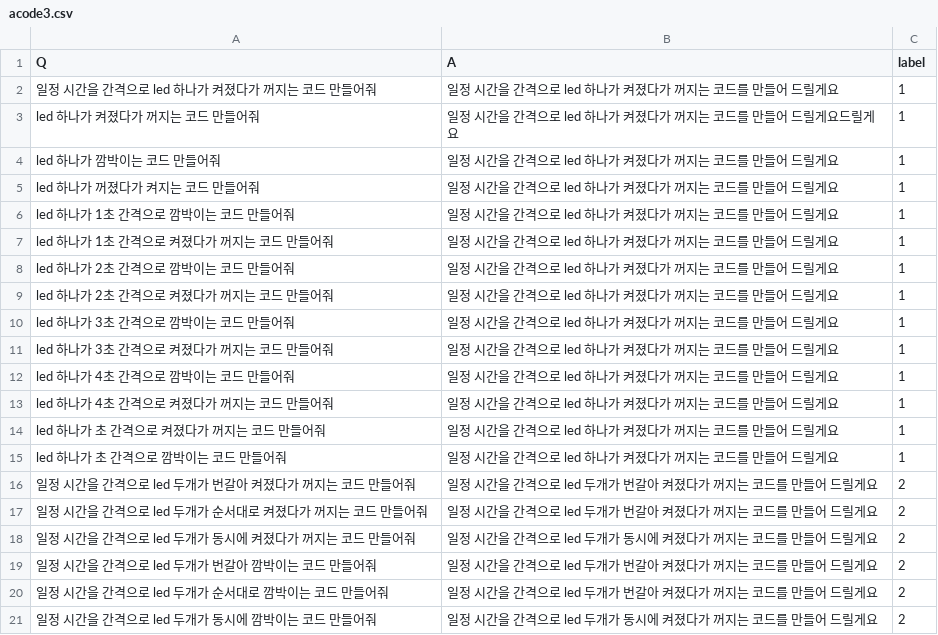
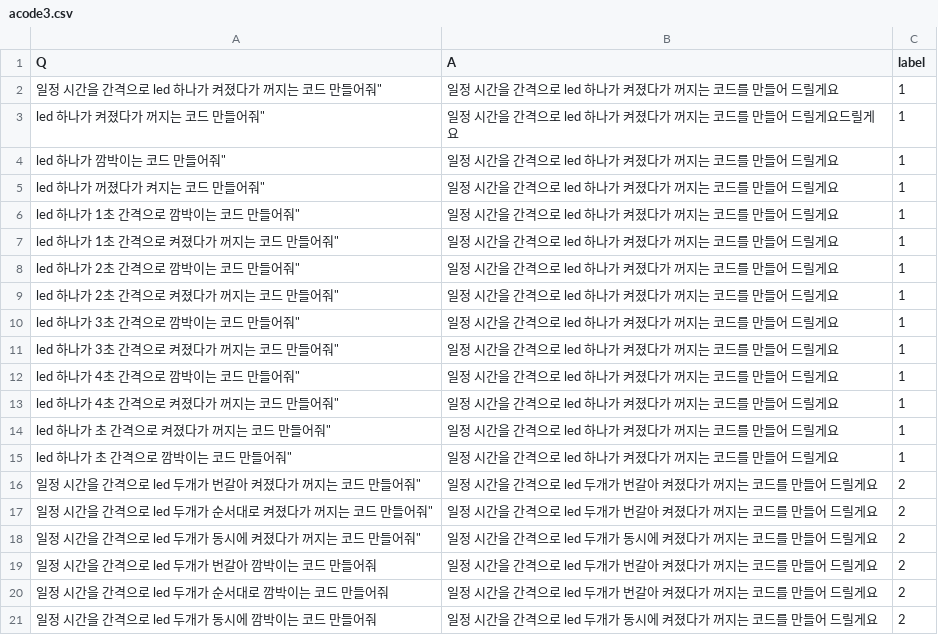
Before and after one commit to proxima1619/proxima1619, a CSV file: acode3.csv, drawn as a sheet; only a part is shown; the diff names each change by its address in the sheet, - before the commit and + after, or states it on an @@ line.

Commit message:
Update acode3.csv

```diff
--- a/acode3.csv
+++ b/acode3.csv
-A2 (Q): 일정 시간을 간격으로 led 하나가 켜졌다가 꺼지는 코드 만들어줘
+A2 (Q): 일정 시간을 간격으로 led 하나가 켜졌다가 꺼지는 코드 만들어줘"
-A3 (Q): led 하나가 켜졌다가 꺼지는 코드 만들어줘
+A3 (Q): led 하나가 켜졌다가 꺼지는 코드 만들어줘"
-A4 (Q): led 하나가 깜박이는 코드 만들어줘
+A4 (Q): led 하나가 깜박이는 코드 만들어줘"
-A5 (Q): led 하나가 꺼졌다가 켜지는 코드 만들어줘
+A5 (Q): led 하나가 꺼졌다가 켜지는 코드 만들어줘"
-A6 (Q): led 하나가 1초 간격으로 깜박이는 코드 만들어줘
+A6 (Q): led 하나가 1초 간격으로 깜박이는 코드 만들어줘"
-A7 (Q): led 하나가 1초 간격으로 켜졌다가 꺼지는 코드 만들어줘
+A7 (Q): led 하나가 1초 간격으로 켜졌다가 꺼지는 코드 만들어줘"
-A8 (Q): led 하나가 2초 간격으로 깜박이는 코드 만들어줘
+A8 (Q): led 하나가 2초 간격으로 깜박이는 코드 만들어줘"
-A9 (Q): led 하나가 2초 간격으로 켜졌다가 꺼지는 코드 만들어줘
+A9 (Q): led 하나가 2초 간격으로 켜졌다가 꺼지는 코드 만들어줘"
-A10 (Q): led 하나가 3초 간격으로 깜박이는 코드 만들어줘
+A10 (Q): led 하나가 3초 간격으로 깜박이는 코드 만들어줘"
-A11 (Q): led 하나가 3초 간격으로 켜졌다가 꺼지는 코드 만들어줘
+A11 (Q): led 하나가 3초 간격으로 켜졌다가 꺼지는 코드 만들어줘"
-A12 (Q): led 하나가 4초 간격으로 깜박이는 코드 만들어줘
+A12 (Q): led 하나가 4초 간격으로 깜박이는 코드 만들어줘"
-A13 (Q): led 하나가 4초 간격으로 켜졌다가 꺼지는 코드 만들어줘
+A13 (Q): led 하나가 4초 간격으로 켜졌다가 꺼지는 코드 만들어줘"
-A14 (Q): led 하나가 초 간격으로 켜졌다가 꺼지는 코드 만들어줘
+A14 (Q): led 하나가 초 간격으로 켜졌다가 꺼지는 코드 만들어줘"
-A15 (Q): led 하나가 초 간격으로 깜박이는 코드 만들어줘
+A15 (Q): led 하나가 초 간격으로 깜박이는 코드 만들어줘"
-A16 (Q): 일정 시간을 간격으로 led 두개가 번갈아 켜졌다가 꺼지는 코드 만들어줘
+A16 (Q): 일정 시간을 간격으로 led 두개가 번갈아 켜졌다가 꺼지는 코드 만들어줘"
-A17 (Q): 일정 시간을 간격으로 led 두개가 순서대로 켜졌다가 꺼지는 코드 만들어줘
+A17 (Q): 일정 시간을 간격으로 led 두개가 순서대로 켜졌다가 꺼지는 코드 만들어줘"
-A18 (Q): 일정 시간을 간격으로 led 두개가 동시에 켜졌다가 꺼지는 코드 만들어줘
+A18 (Q): 일정 시간을 간격으로 led 두개가 동시에 켜졌다가 꺼지는 코드 만들어줘"
```
